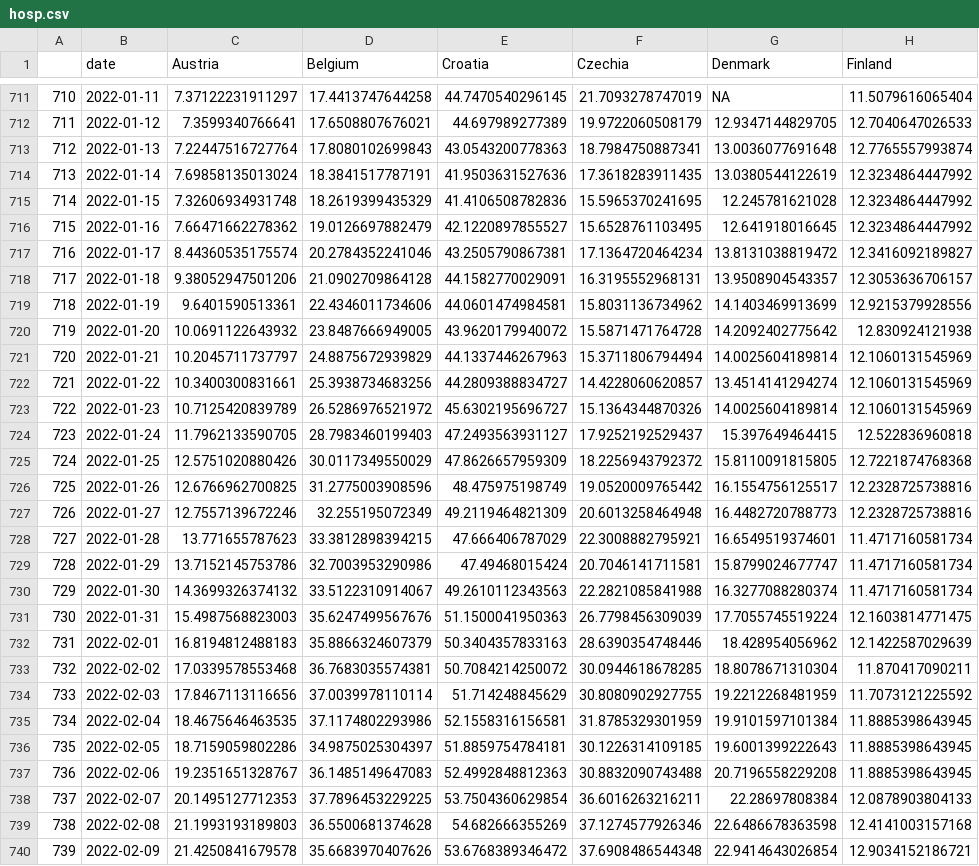
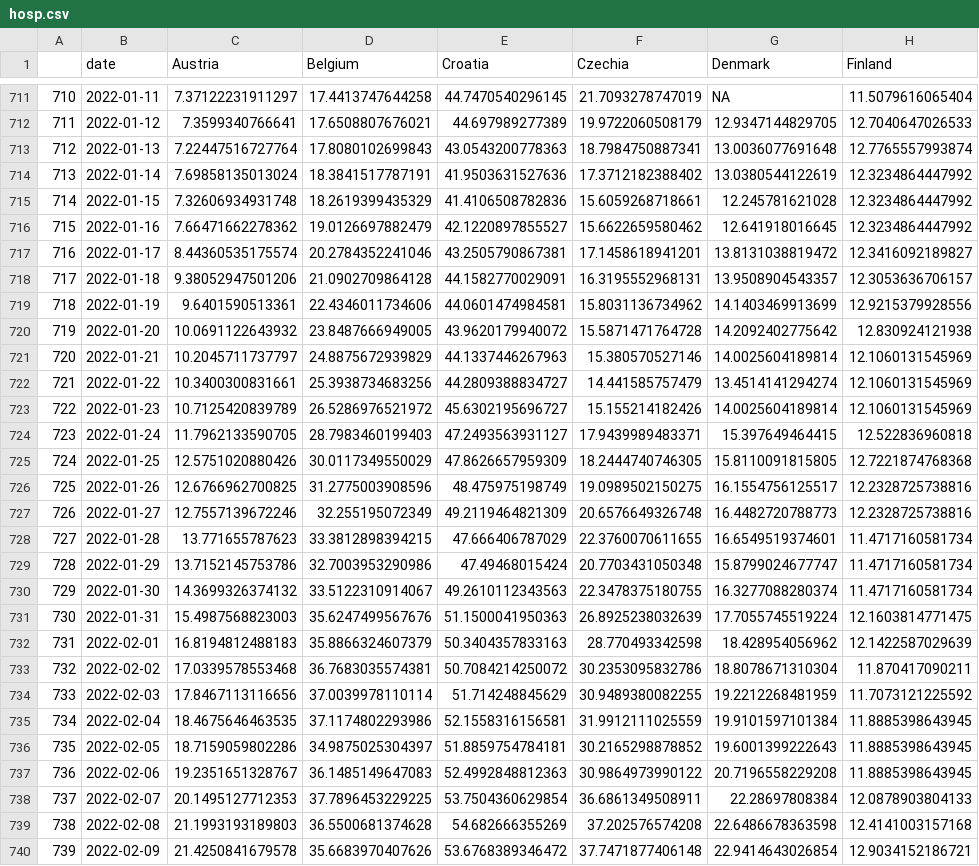
Before and after one commit to eamswe/dashboard, a CSV file: hosp.csv, drawn as a sheet; only a part is shown, gaps mark what is left out; the diff covers the shown part only; the diff names each change by its address in the sheet, - before the commit and + after, or states it on an @@ line.

```diff
--- a/hosp.csv
+++ b/hosp.csv
-F714 (Czechia): 17.3618283911435
+F714 (Czechia): 17.3712182388402
-F715 (Czechia): 15.5965370241695
+F715 (Czechia): 15.6059268718661
-F716 (Czechia): 15.6528761103495
+F716 (Czechia): 15.6622659580462
-F717 (Czechia): 17.1364720464234
+F717 (Czechia): 17.1458618941201
-F721 (Czechia): 15.3711806794494
+F721 (Czechia): 15.380570527146
-F722 (Czechia): 14.4228060620857
+F722 (Czechia): 14.441585757479
-F723 (Czechia): 15.1364344870326
+F723 (Czechia): 15.155214182426
-F724 (Czechia): 17.9252192529437
+F724 (Czechia): 17.9439989483371
-F725 (Czechia): 18.2256943792372
+F725 (Czechia): 18.2444740746305
-F726 (Czechia): 19.0520009765442
+F726 (Czechia): 19.0989502150275
-F727 (Czechia): 20.6013258464948
+F727 (Czechia): 20.6576649326748
-F728 (Czechia): 22.3008882795921
+F728 (Czechia): 22.3760070611655
-F729 (Czechia): 20.7046141711581
+F729 (Czechia): 20.7703431050348
-F730 (Czechia): 22.2821085841988
+F730 (Czechia): 22.3478375180755
-F731 (Czechia): 26.7798456309039
+F731 (Czechia): 26.8925238032639
-F732 (Czechia): 28.6390354748446
+F732 (Czechia): 28.770493342598
-F733 (Czechia): 30.0944618678285
+F733 (Czechia): 30.2353095832786
-F734 (Czechia): 30.8080902927755
+F734 (Czechia): 30.9489380082255
-F735 (Czechia): 31.8785329301959
+F735 (Czechia): 31.9912111025559
-F736 (Czechia): 30.1226314109185
+F736 (Czechia): 30.2165298878852
-F737 (Czechia): 30.8832090743488
+F737 (Czechia): 30.9864973990122
-F738 (Czechia): 36.6016263216211
+F738 (Czechia): 36.6861349508911
-F739 (Czechia): 37.1274577926346
+F739 (Czechia): 37.202576574208
-F740 (Czechia): 37.6908486544348
+F740 (Czechia): 37.7471877406148
```
Also changed, not shown: 7 added rows and 53 edited cells elsewhere in this file, cases.csv, cumulcases.csv, 1 other file.
